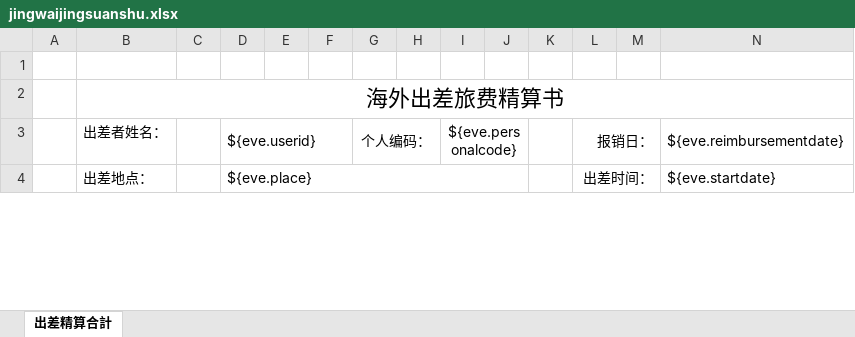
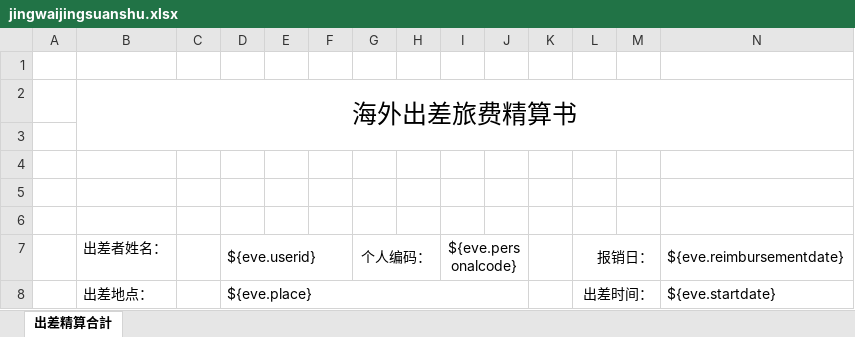
Before and after one commit to zhangtianciAnt/newparkcloud, an Excel workbook: controller/src/main/resources/jxls_templates/jingwaijingsuanshu.xlsx, sheet 出差精算合計, drawn as a sheet; only a part is shown; values as stored, in another font and other column widths than the file's, no borders; rows hold the shown columns only; the diff names each change by its address in the sheet, - before the commit and + after, or states it on an @@ line.

```diff
--- a/controller/src/main/resources/jxls_templates/jingwaijingsuanshu.xlsx (sheet 出差精算合計)
+++ b/controller/src/main/resources/jxls_templates/jingwaijingsuanshu.xlsx (sheet 出差精算合計)
@@ B2 text size: larger @@
+row 3: (empty)
+row 4: (empty)
+row 5: (empty)
+row 6: (empty)
```
Also changed, not shown: controller/src/main/resources/jxls_templates/jingneijingsuanshu.xlsx, 2 other files.
